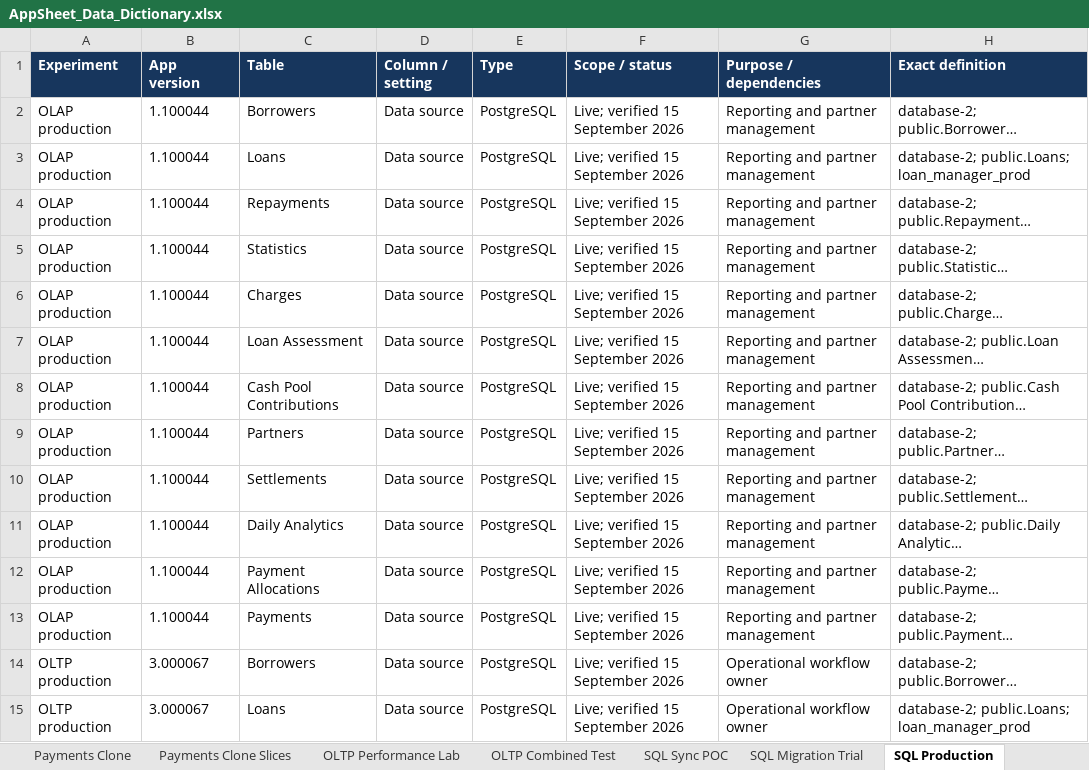
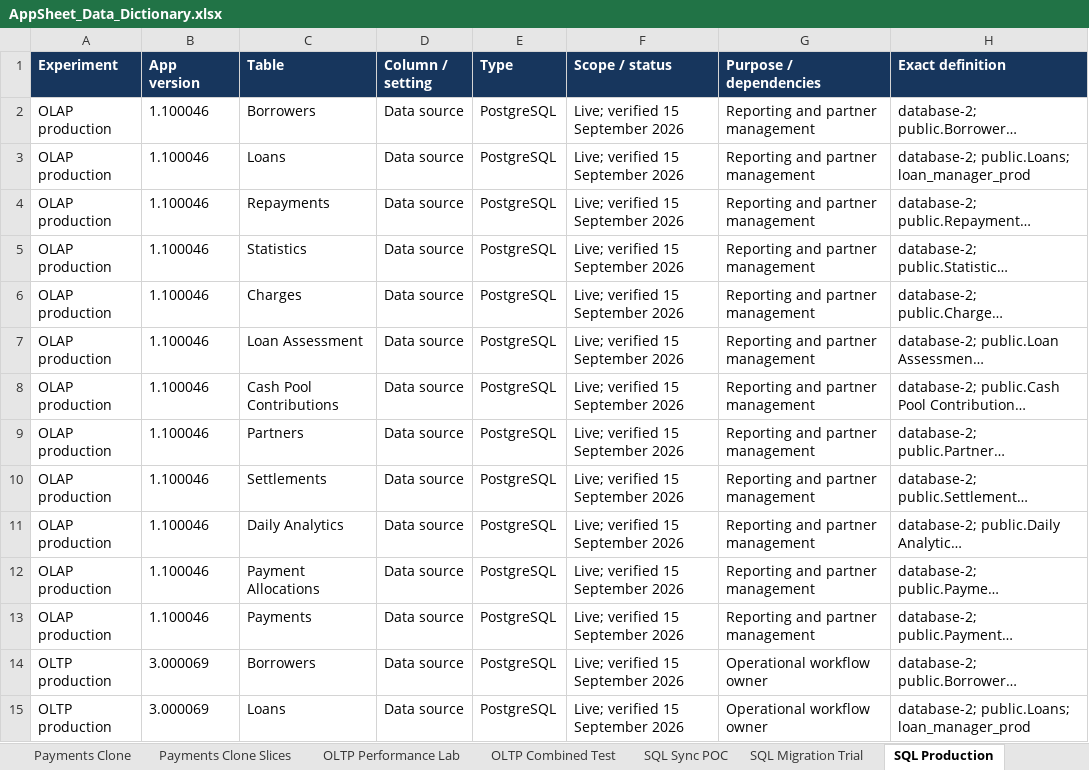
Before and after one commit to welct0407/MW-Credit-App, an Excel workbook: Documents/AppSheet_Data_Dictionary.xlsx, sheet SQL Production, drawn as a sheet; only a part is shown; long unchanged cells end in …; values as stored, in another font and other column widths than the file's, no borders; the diff covers the shown part only; the diff names each change by its address in the sheet, - before the commit and + after, or states it on an @@ line.

```diff
--- a/Documents/AppSheet_Data_Dictionary.xlsx (sheet SQL Production)
+++ b/Documents/AppSheet_Data_Dictionary.xlsx (sheet SQL Production)
-B2:B13 (App version): 1.100044
+B2:B13 (App version): 1.100046
-B14:B15 (App version): 3.000067
+B14:B15 (App version): 3.000069
```
Also changed, not shown: 17 edited cells elsewhere in this sheet, sheet Tables, sheet Columns, 13 other files.
